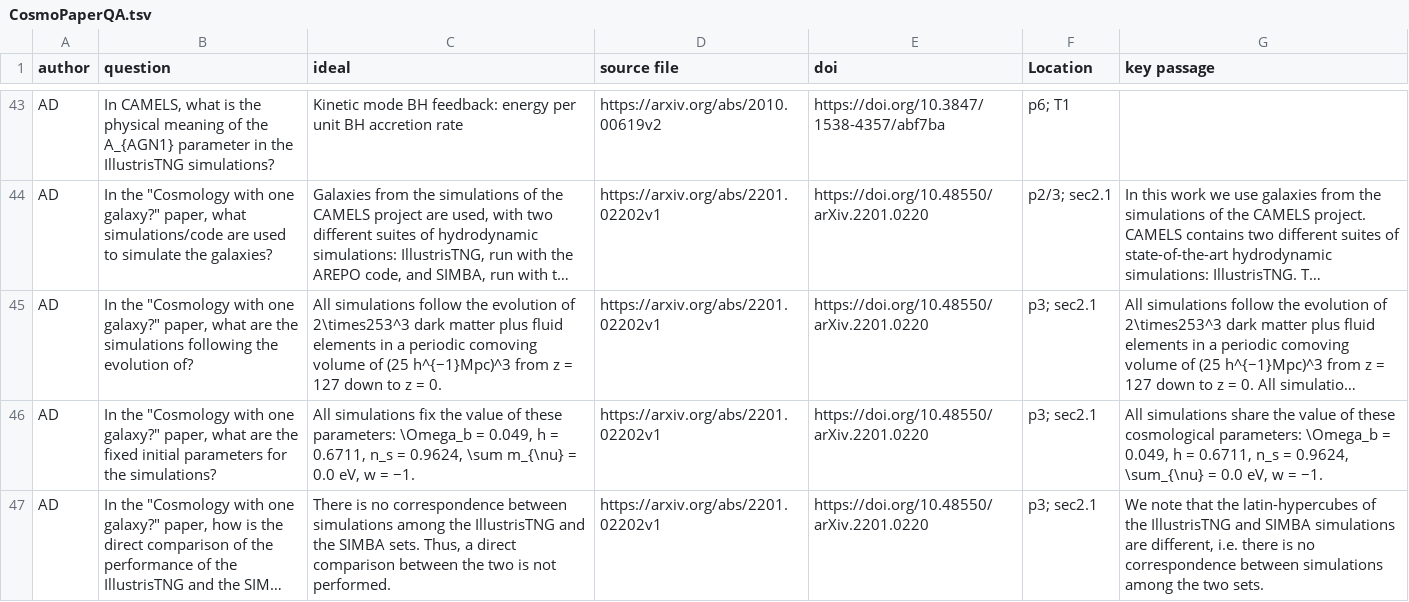
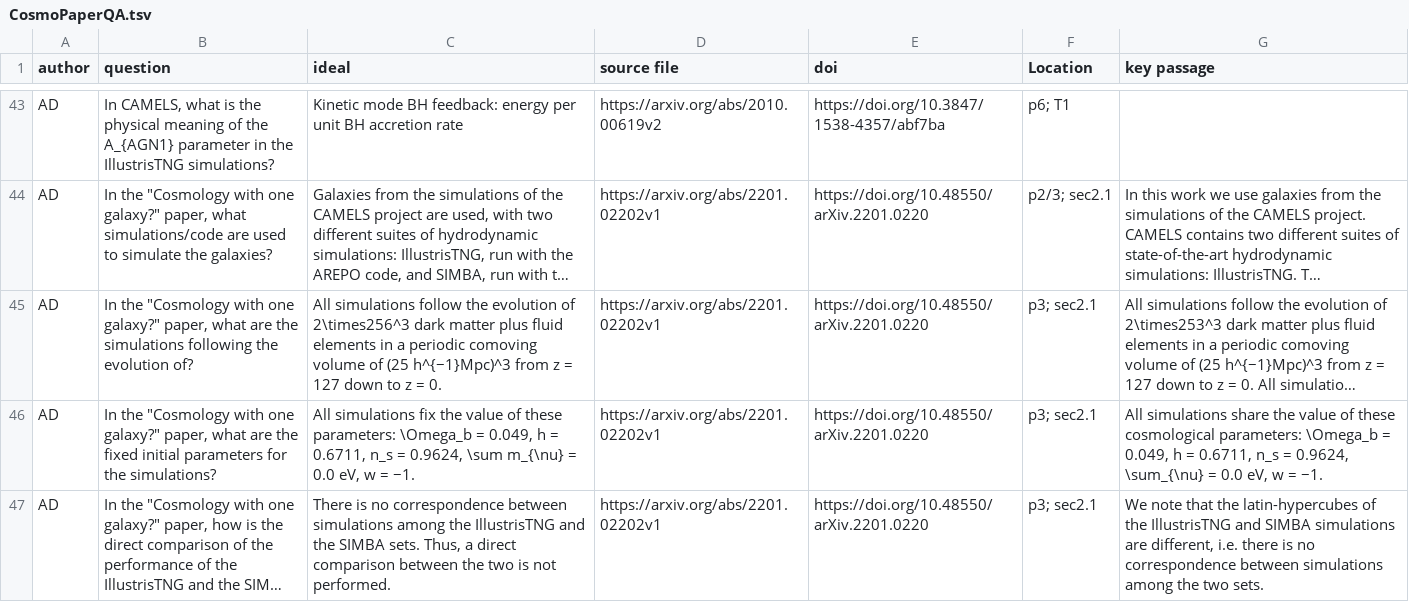
Before and after one commit to ADupthetotal/CosmoPaperQA, a TSV file: Datasets/CosmoPaperQA.tsv, drawn as a sheet; only a part is shown, gaps mark what is left out; long unchanged cells end in …; the diff names each change by its address in the sheet, - before the commit and + after, or states it on an @@ line.

Commit message:
Add files via upload
Minor typo fix

```diff
--- a/Datasets/CosmoPaperQA.tsv
+++ b/Datasets/CosmoPaperQA.tsv
-C45 (ideal): …evolution of 2\times253^3 dark matter…
+C45 (ideal): …evolution of 2\times256^3 dark matter…
```
